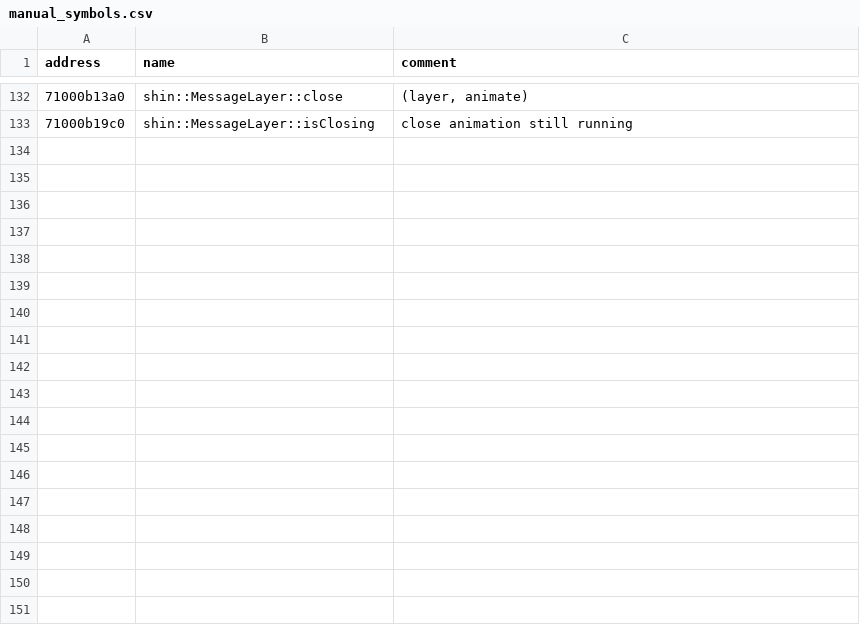
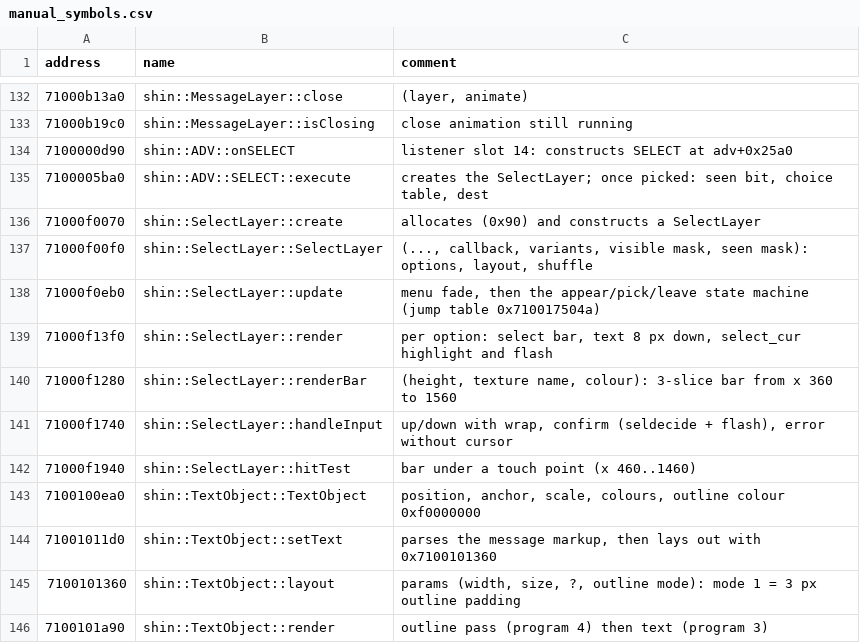
Before and after one commit to vVKamiVv/Open-Catbox-Project, a CSV file: research/re/manual_symbols.csv, drawn as a sheet; only a part is shown, gaps mark what is left out; the diff names each change by its address in the sheet, - before the commit and + after, or states it on an @@ line.

```diff
--- a/research/re/manual_symbols.csv
+++ b/research/re/manual_symbols.csv
+row 134: 7100000d90 | shin::ADV::onSELECT | listener slot 14: constructs SELECT at adv+0x25a0
+row 135: 7100005ba0 | shin::ADV::SELECT::execute | creates the SelectLayer; once picked: seen bit, choice table, dest
+row 136: 71000f0070 | shin::SelectLayer::create | allocates (0x90) and constructs a SelectLayer
+row 137: 71000f00f0 | shin::SelectLayer::SelectLayer | (..., callback, variants, visible mask, seen mask): options, layout, shuffle
+row 138: 71000f0eb0 | shin::SelectLayer::update | menu fade, then the appear/pick/leave state machine (jump table 0x710017504a)
+row 139: 71000f13f0 | shin::SelectLayer::render | per option: select bar, text 8 px down, select_cur highlight and flash
+row 140: 71000f1280 | shin::SelectLayer::renderBar | (height, texture name, colour): 3-slice bar from x 360 to 1560
+row 141: 71000f1740 | shin::SelectLayer::handleInput | up/down with wrap, confirm (seldecide + flash), error without cursor
+row 142: 71000f1940 | shin::SelectLayer::hitTest | bar under a touch point (x 460..1460)
+row 143: 7100100ea0 | shin::TextObject::TextObject | position, anchor, scale, colours, outline colour 0xf0000000
+row 144: 71001011d0 | shin::TextObject::setText | parses the message markup, then lays out with 0x7100101360
+row 145: 7100101360 | shin::TextObject::layout | params (width, size, ?, outline mode): mode 1 = 3 px outline padding
+row 146: 7100101a90 | shin::TextObject::render | outline pass (program 4) then text (program 3)
```
Also changed, not shown: 9 other files.
